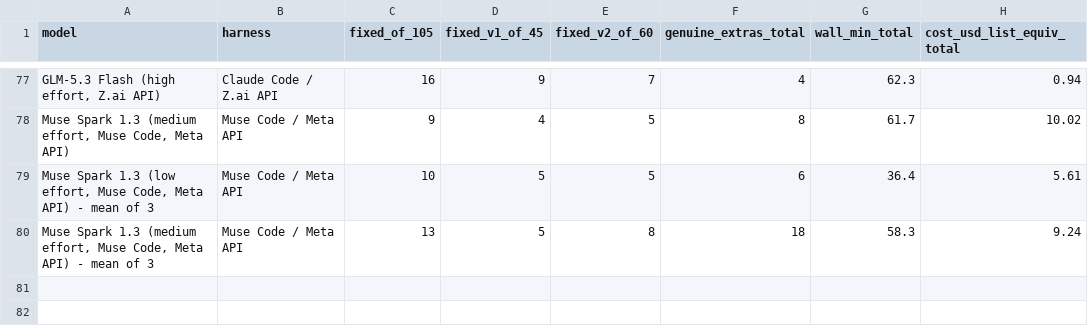
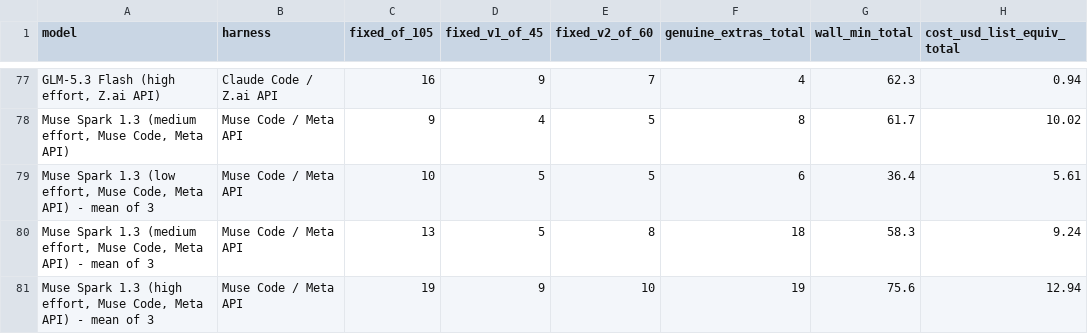
Before and after one commit to pauljones0/BBBB, a CSV file: results/combined-scoreboard.csv, drawn as a sheet; only a part is shown, gaps mark what is left out; the diff names each change by its address in the sheet, - before the commit and + after, or states it on an @@ line.

```diff
--- a/results/combined-scoreboard.csv
+++ b/results/combined-scoreboard.csv
+row 81: Muse Spark 1.3 (high effort, Muse Code, Meta API) - mean of 3 | Muse Code / Meta API | 19 | 9 | 10 | 19 | 75.6 | 12.94
```
Also changed, not shown: results/coverage.csv, results/repo1-metrics.csv, 6 other files.
